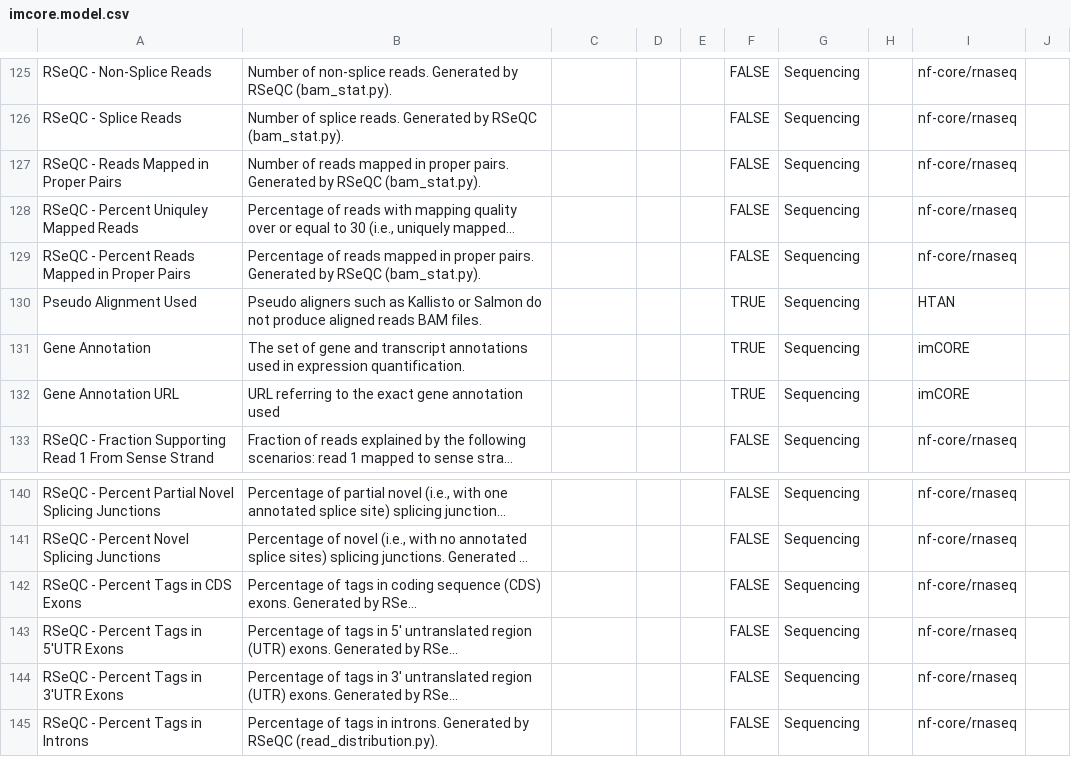
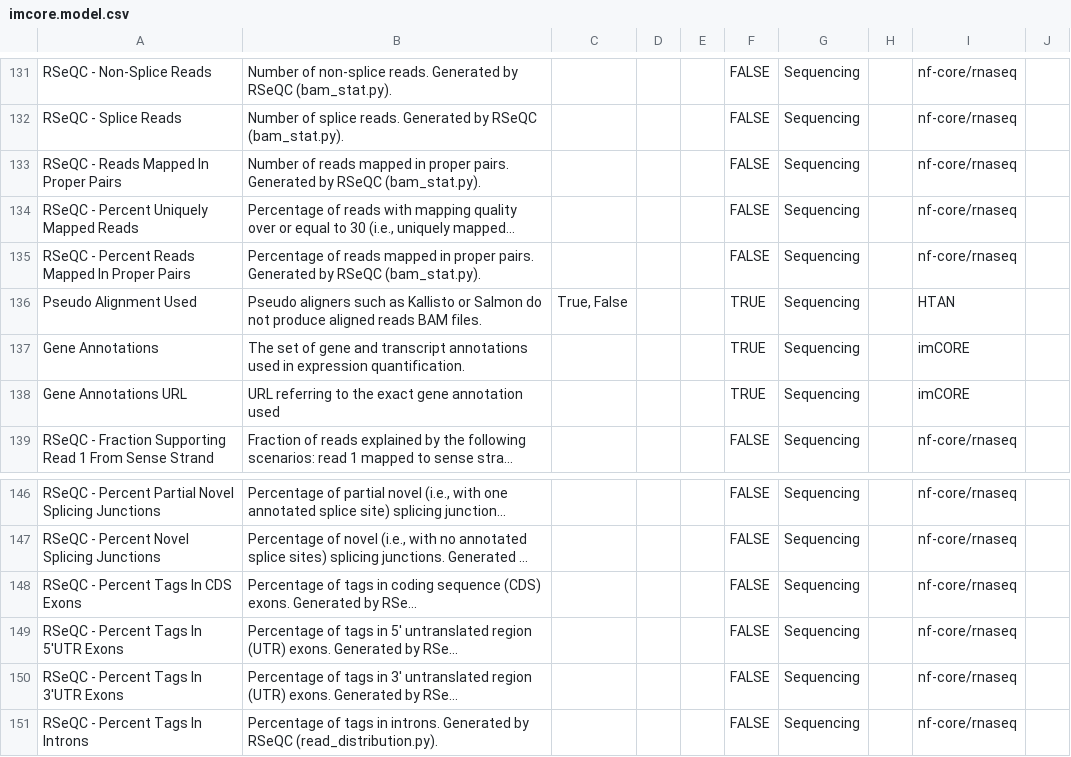
Before and after one commit to imCORE-DCC/data_model, a CSV file: imcore.model.csv, drawn as a sheet; only a part is shown, gaps mark what is left out; long unchanged cells end in …; addresses are those after the commit; the diff covers the shown part only; the diff names each change by its address in the sheet, - before the commit and + after, or states it on an @@ line.

```diff
--- a/imcore.model.csv
+++ b/imcore.model.csv
-A133: RSeQC - Reads Mapped in Proper Pairs
+A133: RSeQC - Reads Mapped In Proper Pairs
-A134: RSeQC - Percent Uniquley Mapped Reads
+A134: RSeQC - Percent Uniquely Mapped Reads
-A135: RSeQC - Percent Reads Mapped in Proper Pairs
+A135: RSeQC - Percent Reads Mapped In Proper Pairs
-C136: (empty)
+C136: True, False
-A137: Gene Annotation
+A137: Gene Annotations
-A138: Gene Annotation URL
+A138: Gene Annotations URL
-A148: RSeQC - Percent Tags in CDS Exons
+A148: RSeQC - Percent Tags In CDS Exons
-A149: RSeQC - Percent Tags in 5'UTR Exons
+A149: RSeQC - Percent Tags In 5'UTR Exons
-A150: RSeQC - Percent Tags in 3'UTR Exons
+A150: RSeQC - Percent Tags In 3'UTR Exons
-A151: RSeQC - Percent Tags in Introns
+A151: RSeQC - Percent Tags In Introns
```
Also changed, not shown: 12 added rows, 6 removed rows and 46 edited cells elsewhere in this file, 1 other file.
